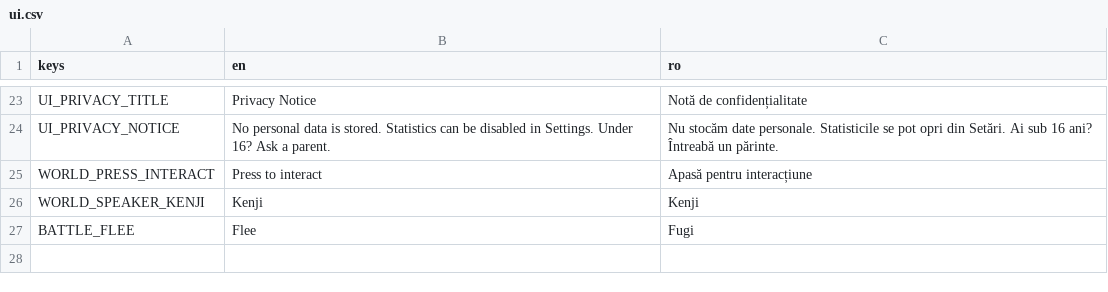
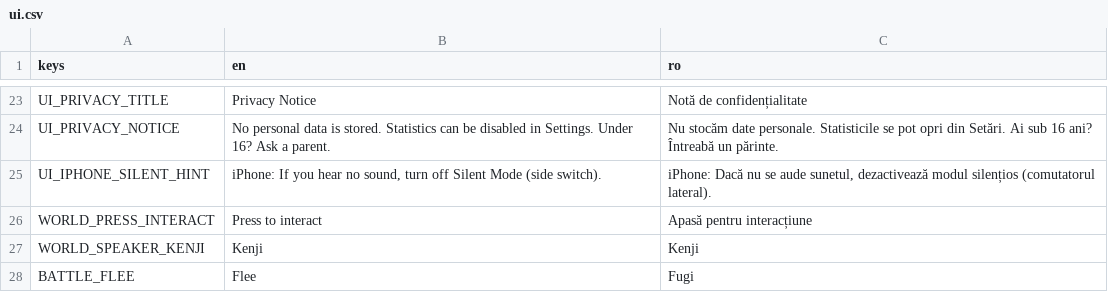
Before and after one commit to kevingameit-tech/kotoba-no-takara, a CSV file: i18n/ui.csv, drawn as a sheet; only a part is shown, gaps mark what is left out.

Commit message:
feat(ui): add iPhone silent mode hint, audioSession support, and web stream playback
Closes #58

- Add on-screen hint for iPhone physical silent switch in TapToStart and SettingsMenu
- Add navigator.audioSession.type = 'playback' Web Audio unlock via JavaScriptBridge on web export
- Configure audio/general/default_playback_type.web = 0 (Stream) in project.godot to prevent Safari audio hangs
- Add 30-minute iPhone continuous audio test report in docs/ui/test_sunet_iphone.md
- Expand tests/unit/test_tap_to_start.gd with i18n and web playback settings tests (164/164 tests green)

```diff
--- a/i18n/ui.csv
+++ b/i18n/ui.csv
@@ -24,2 +24,3 @@ UI_PRIVACY_TITLE,Privacy Notice,Notă de confidențialitate
 UI_PRIVACY_NOTICE,"No personal data is stored. Statistics can be disabled in Settings. Under 16? Ask a parent.",Nu stocăm date personale. Statisticile se pot opri din Setări. Ai sub 16 ani? Întreabă un părinte.
+UI_IPHONE_SILENT_HINT,"iPhone: If you hear no sound, turn off Silent Mode (side switch).","iPhone: Dacă nu se aude sunetul, dezactivează modul silențios (comutatorul lateral)."
 WORLD_PRESS_INTERACT,Press to interact,Apasă pentru interacțiune
```
Also changed, not shown: 5 other files.
